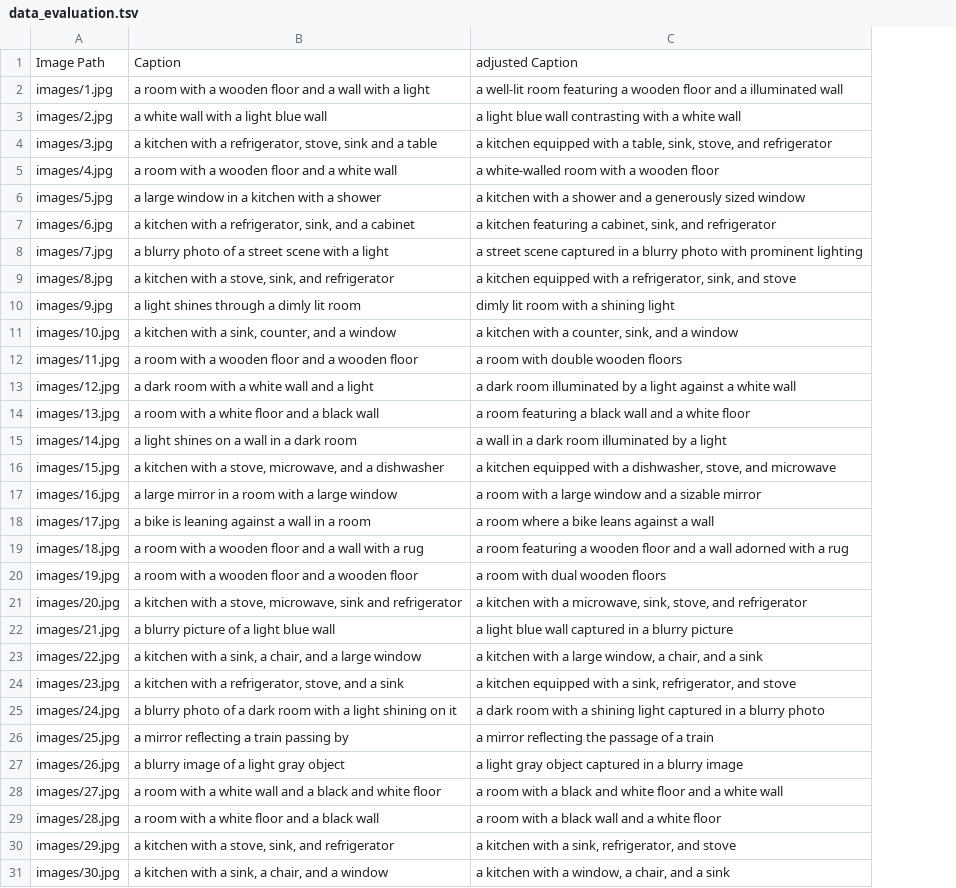
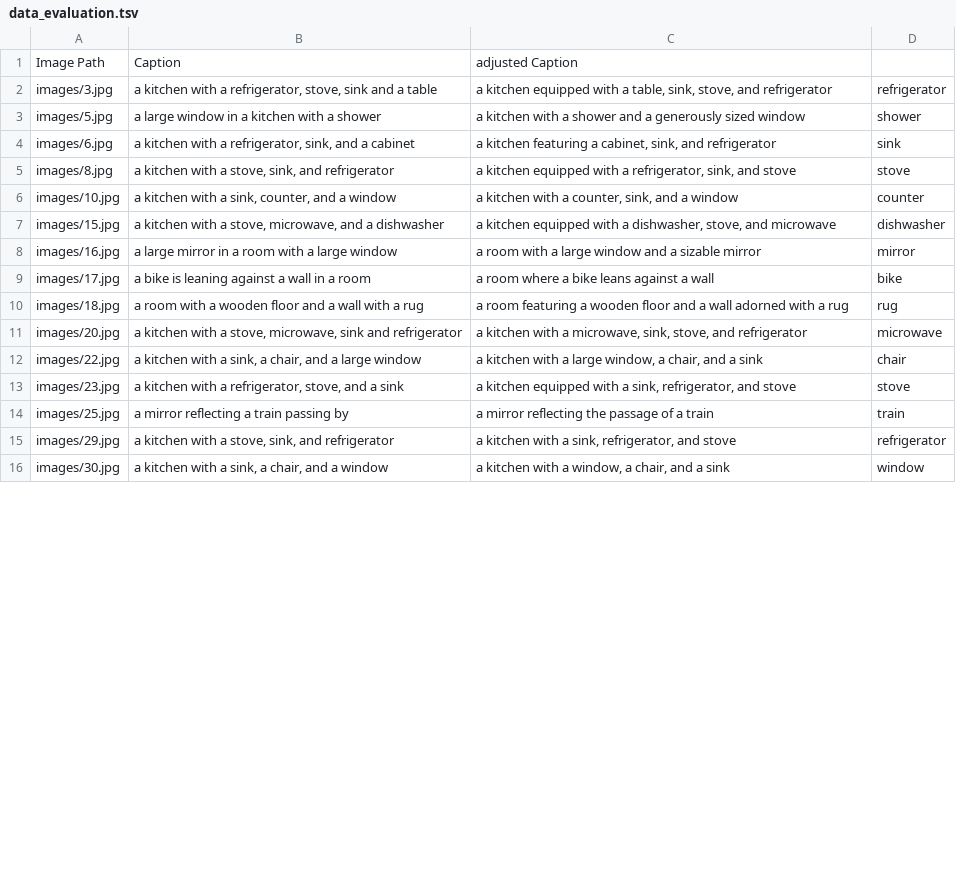
Before and after one commit to Mohammed-majeed/Communicative-Robots, a TSV file: data_evaluation.tsv, drawn as a sheet; only a part is shown; removed rows and columns are numbered as before the commit, all else as after; the diff covers the shown part only; the diff names each change by its address in the sheet, - before the commit and + after, or states it on an @@ line.

Commit message:
Update data_evaluation.tsv
added objects to be found, deleted vague captions

```diff
--- a/data_evaluation.tsv
+++ b/data_evaluation.tsv
+column D, rows 2-16: refrigerator | shower | sink | stove | counter | dishwasher | mirror | bike | rug | microwave | chair | stove | train | refrigerator | window
-row 2: images/1.jpg | a room with a wooden floor and a wall with a light | a well-lit room featuring a wooden floor and a illuminated wall
-row 3: images/2.jpg | a white wall with a light blue wall | a light blue wall contrasting with a white wall
-row 5: images/4.jpg | a room with a wooden floor and a white wall | a white-walled room with a wooden floor
-row 8: images/7.jpg | a blurry photo of a street scene with a light | a street scene captured in a blurry photo with prominent lighting
-row 10: images/9.jpg | a light shines through a dimly lit room | dimly lit room with a shining light
-row 12: images/11.jpg | a room with a wooden floor and a wooden floor | a room with double wooden floors
-row 13: images/12.jpg | a dark room with a white wall and a light | a dark room illuminated by a light against a white wall
-row 14: images/13.jpg | a room with a white floor and a black wall | a room featuring a black wall and a white floor
-row 15: images/14.jpg | a light shines on a wall in a dark room | a wall in a dark room illuminated by a light
-row 20: images/19.jpg | a room with a wooden floor and a wooden floor | a room with dual wooden floors
-row 22: images/21.jpg | a blurry picture of a light blue wall | a light blue wall captured in a blurry picture
-row 25: images/24.jpg | a blurry photo of a dark room with a light shining on it | a dark room with a shining light captured in a blurry photo
-row 27: images/26.jpg | a blurry image of a light gray object | a light gray object captured in a blurry image
-row 28: images/27.jpg | a room with a white wall and a black and white floor | a room with a black and white floor and a white wall
-row 29: images/28.jpg | a room with a white floor and a black wall | a room with a black wall and a white floor
```
Also changed, not shown: 28 removed rows elsewhere in this file.
